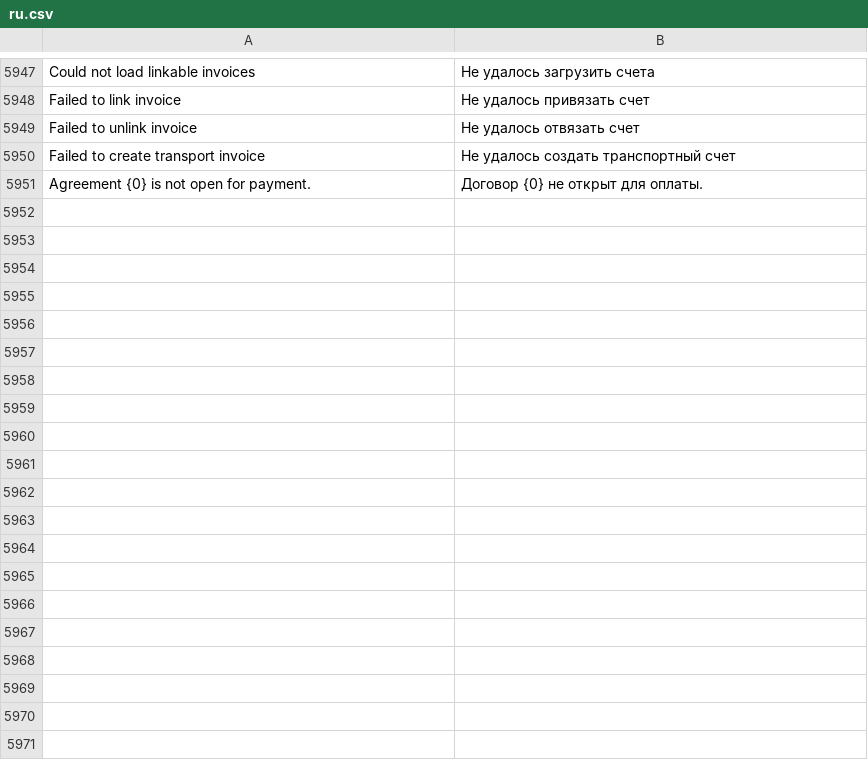
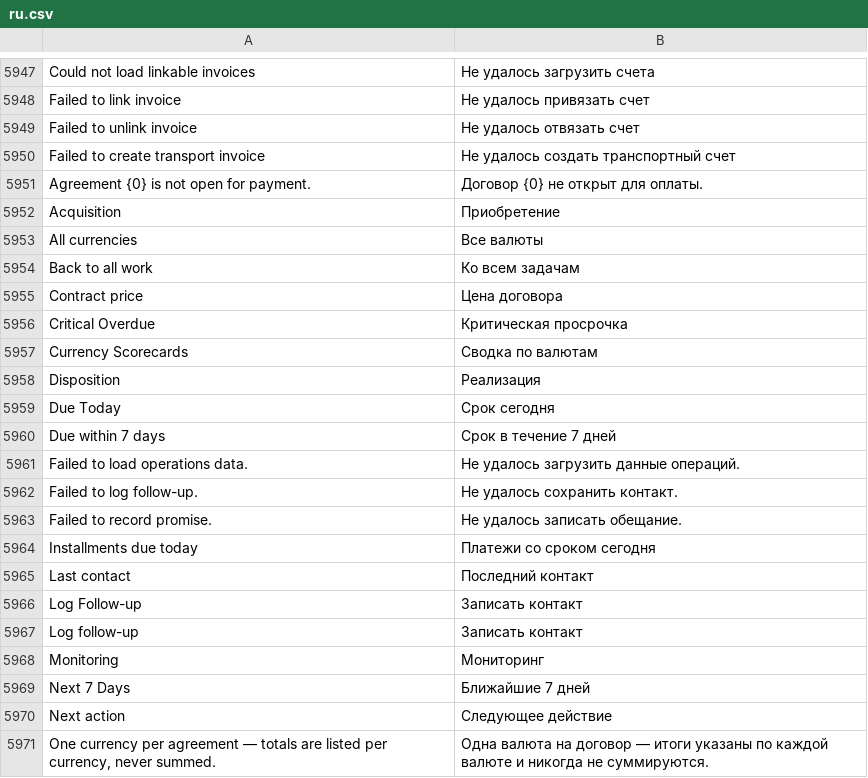
Before and after one commit to zvictory/stabler, a CSV file: stabler/translations/ru.csv, drawn as a sheet; only a part is shown, gaps mark what is left out; the diff covers the shown part only.

```diff
--- a/stabler/translations/ru.csv
+++ b/stabler/translations/ru.csv
@@ -5951 +5951,21 @@ Failed to create transport invoice,Не удалось создать транс
 Agreement {0} is not open for payment.,Договор {0} не открыт для оплаты.
+Acquisition,Приобретение
+All currencies,Все валюты
+Back to all work,Ко всем задачам
+Contract price,Цена договора
+Critical Overdue,Критическая просрочка
+Currency Scorecards,Сводка по валютам
+Disposition,Реализация
+Due Today,Срок сегодня
+Due within 7 days,Срок в течение 7 дней
+Failed to load operations data.,Не удалось загрузить данные операций.
+Failed to log follow-up.,Не удалось сохранить контакт.
+Failed to record promise.,Не удалось записать обещание.
+Installments due today,Платежи со сроком сегодня
+Last contact,Последний контакт
+Log Follow-up,Записать контакт
+Log follow-up,Записать контакт
+Monitoring,Мониторинг
+Next 7 Days,Ближайшие 7 дней
+Next action,Следующее действие
+"One currency per agreement — totals are listed per currency, never summed.",Одна валюта на договор — итоги указаны по каждой валюте и никогда не суммируются.
```
Also changed, not shown: 23 added rows elsewhere in this file, stabler/translations/en.csv, stabler/translations/tr.csv, 4 other files.
